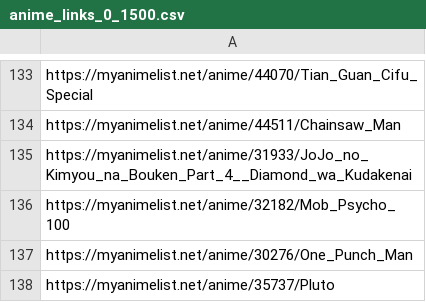
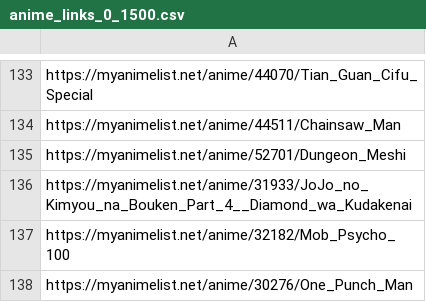
Before and after one commit to vanhoangpvh/Introduction-to-Data-Science, a CSV file: Anime_links/anime_links_0_1500.csv, drawn as a sheet; only a part is shown, gaps mark what is left out; the shorter side is filled out with more unchanged rows.

```diff
--- a/Anime_links/anime_links_0_1500.csv
+++ b/Anime_links/anime_links_0_1500.csv
@@ -134,2 +134,3 @@ https://myanimelist.net/anime/44070/Tian_Guan_Cifu_Special
 https://myanimelist.net/anime/44511/Chainsaw_Man
+https://myanimelist.net/anime/52701/Dungeon_Meshi
 https://myanimelist.net/anime/31933/JoJo_no_Kimyou_na_Bouken_Part_4__Diamond_wa_Kudakenai
```
Also changed, not shown: 7 other files.
